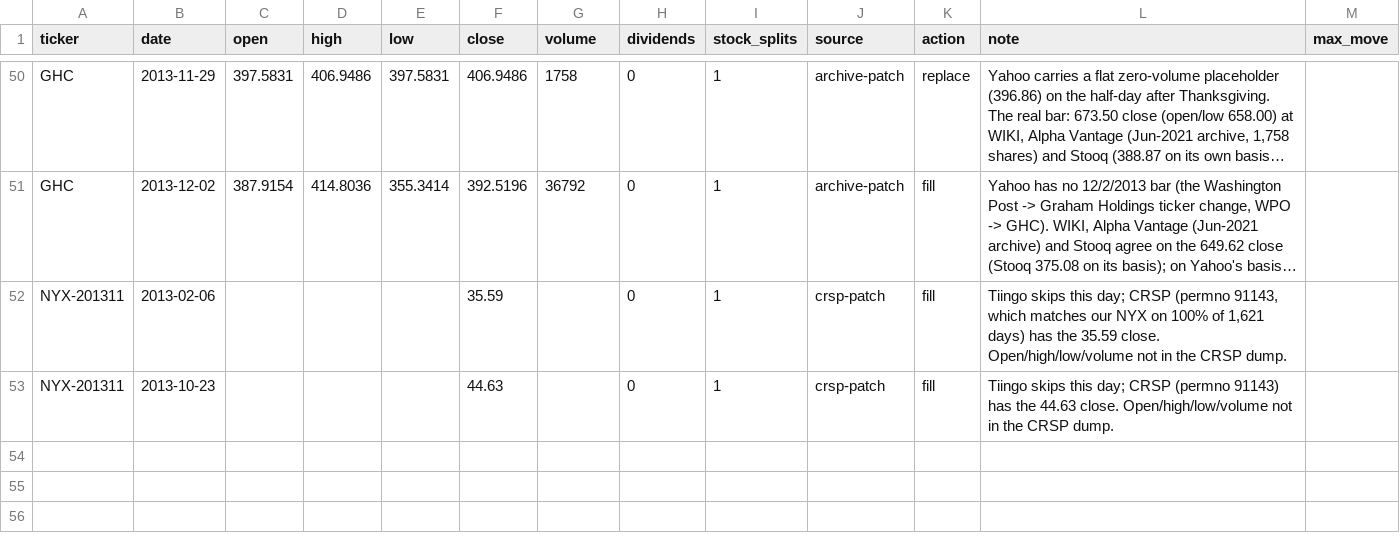
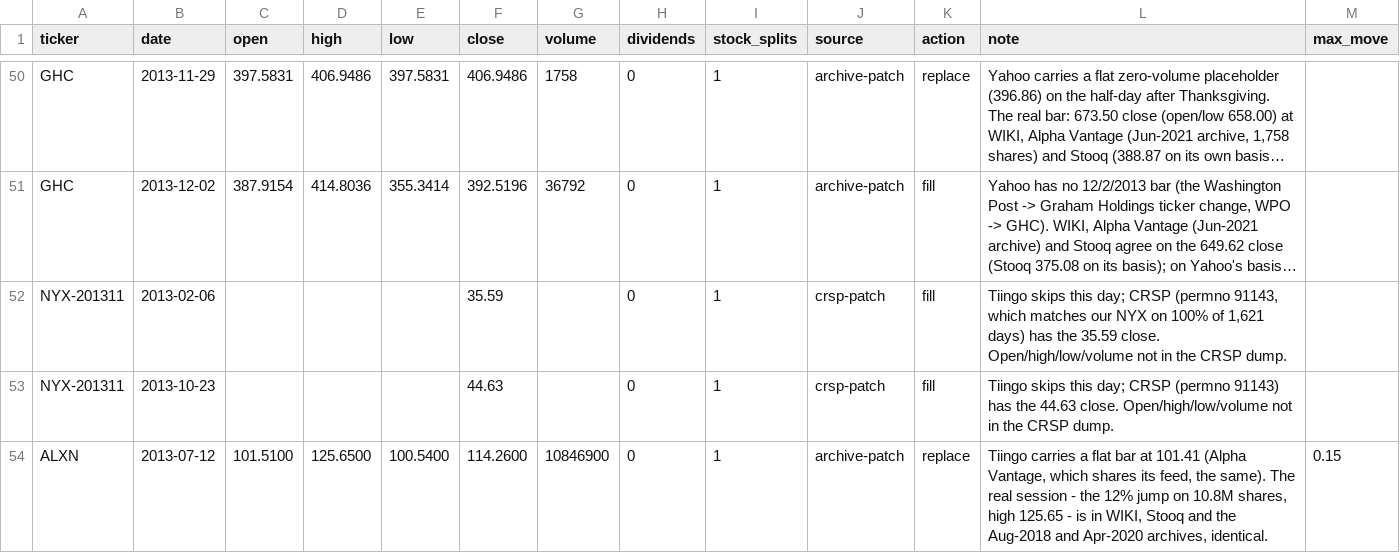
Before and after one commit to Johnbrick123/sp500-data, a CSV file: price_patches.csv, drawn as a sheet; only a part is shown, gaps mark what is left out; long unchanged cells end in ….

```diff
--- a/price_patches.csv
+++ b/price_patches.csv
@@ -53 +53,2 @@ NYX-201311,2013-02-06,,,,35.59,,0,1,crsp-patch,fill,"Tiingo skips this day; CRSP
 NYX-201311,2013-10-23,,,,44.63,,0,1,crsp-patch,fill,"Tiingo skips this day; CRSP (permno 91143) has the 44.63 close. Open/high/low/volume not in the CRSP dump.",
+ALXN,2013-07-12,101.5100,125.6500,100.5400,114.2600,10846900,0,1,archive-patch,replace,"Tiingo carries a flat bar at 101.41 (Alpha Vantage, which shares its feed, the same). The real session - the 12% jump on 10.8M shares, high 125.65 - is in WIKI, Stooq and the Aug-2018 and Apr-2020 archives, identical.",0.15
```
Also changed, not shown: corporate_action_overrides.csv.
